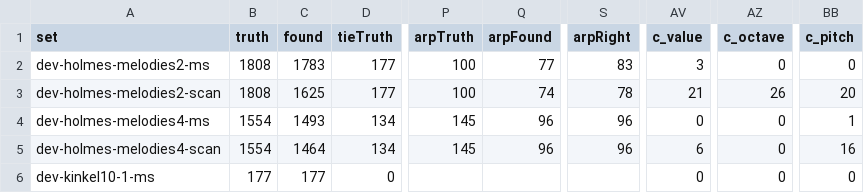
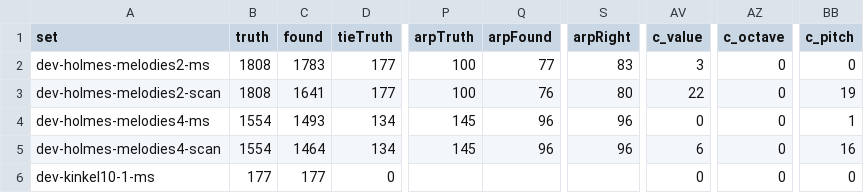
Before and after one commit to yotsuda/Calamo, a TSV file: docs/dev-sets.tsv, drawn as a sheet; only a part is shown, gaps mark what is left out; the diff names each change by its address in the sheet, - before the commit and + after, or states it on an @@ line.

Commit message:
Ottavas: an octave line's hook found with a staccato dot touching its foot
The ink a dash runs into is looked at as the hook up to half a space wide
(was 0.3): Holmes's No.2 scan, bar 54, the hook and the dot under the last
dash nine pixels wide.

```diff
--- a/docs/dev-sets.tsv
+++ b/docs/dev-sets.tsv
-C3 (found): 1625
+C3 (found): 1641
-Q3 (arpFound): 74
+Q3 (arpFound): 76
-S3 (arpRight): 78
+S3 (arpRight): 80
-AV3 (c_value): 21
+AV3 (c_value): 22
-AZ3 (c_octave): 26
+AZ3 (c_octave): 0
-BB3 (c_pitch): 20
+BB3 (c_pitch): 19
```
Also changed, not shown: 1 other file.
